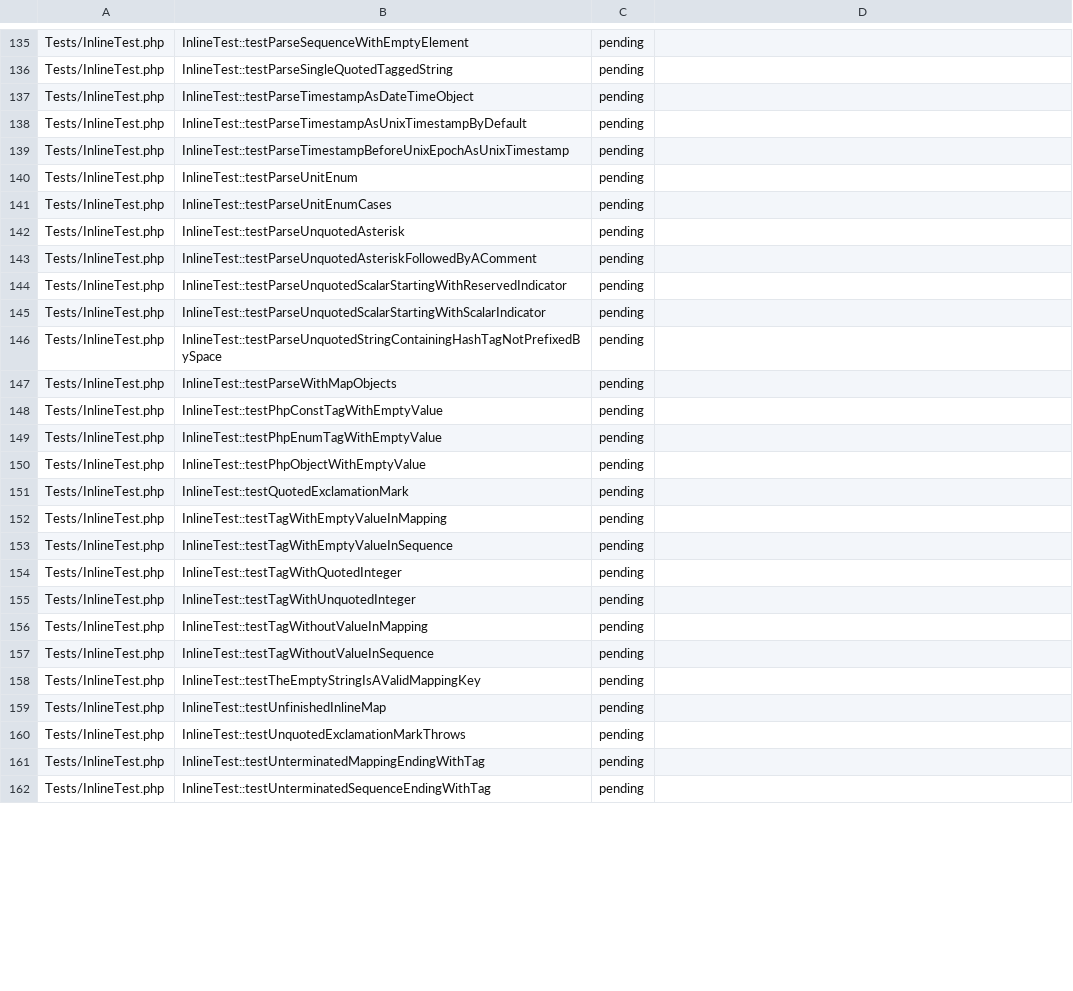
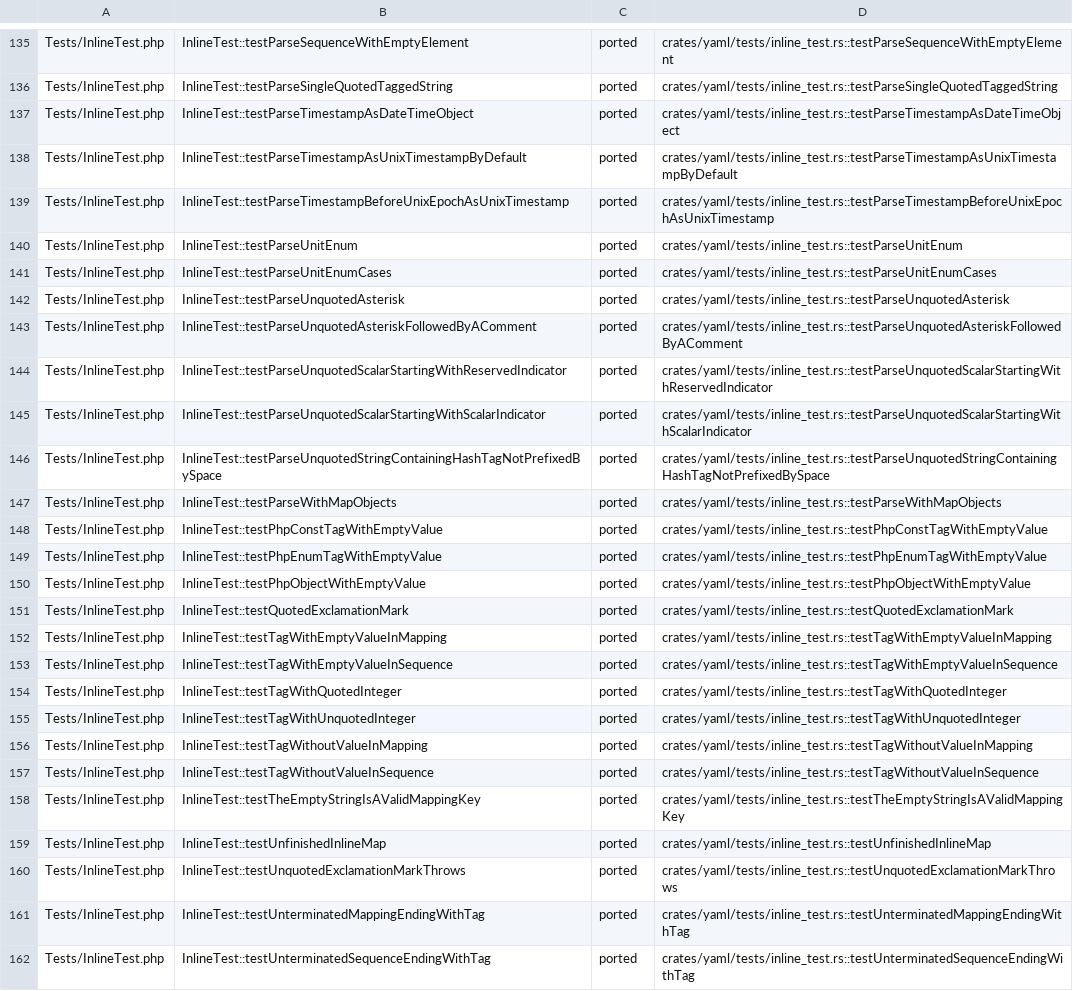
Before and after one commit to D-Nations/symfony-rs, a TSV file: parity/symfony/yaml.tsv, drawn as a sheet; only a part is shown, gaps mark what is left out; the diff covers the shown part only; the diff names each change by its address in the sheet, - before the commit and + after, or states it on an @@ line.

```diff
--- a/parity/symfony/yaml.tsv
+++ b/parity/symfony/yaml.tsv
-C135:C162: pending
+C135:C162: ported
-D135: (empty)
+D135: crates/yaml/tests/inline_test.rs::testParseSequenceWithEmptyElement
-D136: (empty)
+D136: crates/yaml/tests/inline_test.rs::testParseSingleQuotedTaggedString
-D137: (empty)
+D137: crates/yaml/tests/inline_test.rs::testParseTimestampAsDateTimeObject
-D138: (empty)
+D138: crates/yaml/tests/inline_test.rs::testParseTimestampAsUnixTimestampByDefault
-D139: (empty)
+D139: crates/yaml/tests/inline_test.rs::testParseTimestampBeforeUnixEpochAsUnixTimestamp
-D140: (empty)
+D140: crates/yaml/tests/inline_test.rs::testParseUnitEnum
-D141: (empty)
+D141: crates/yaml/tests/inline_test.rs::testParseUnitEnumCases
-D142: (empty)
+D142: crates/yaml/tests/inline_test.rs::testParseUnquotedAsterisk
-D143: (empty)
+D143: crates/yaml/tests/inline_test.rs::testParseUnquotedAsteriskFollowedByAComment
-D144: (empty)
+D144: crates/yaml/tests/inline_test.rs::testParseUnquotedScalarStartingWithReservedIndicator
-D145: (empty)
+D145: crates/yaml/tests/inline_test.rs::testParseUnquotedScalarStartingWithScalarIndicator
-D146: (empty)
+D146: crates/yaml/tests/inline_test.rs::testParseUnquotedStringContainingHashTagNotPrefixedBySpace
-D147: (empty)
+D147: crates/yaml/tests/inline_test.rs::testParseWithMapObjects
-D148: (empty)
+D148: crates/yaml/tests/inline_test.rs::testPhpConstTagWithEmptyValue
-D149: (empty)
+D149: crates/yaml/tests/inline_test.rs::testPhpEnumTagWithEmptyValue
-D150: (empty)
+D150: crates/yaml/tests/inline_test.rs::testPhpObjectWithEmptyValue
-D151: (empty)
+D151: crates/yaml/tests/inline_test.rs::testQuotedExclamationMark
-D152: (empty)
+D152: crates/yaml/tests/inline_test.rs::testTagWithEmptyValueInMapping
-D153: (empty)
+D153: crates/yaml/tests/inline_test.rs::testTagWithEmptyValueInSequence
-D154: (empty)
+D154: crates/yaml/tests/inline_test.rs::testTagWithQuotedInteger
-D155: (empty)
+D155: crates/yaml/tests/inline_test.rs::testTagWithUnquotedInteger
-D156: (empty)
+D156: crates/yaml/tests/inline_test.rs::testTagWithoutValueInMapping
-D157: (empty)
+D157: crates/yaml/tests/inline_test.rs::testTagWithoutValueInSequence
-D158: (empty)
+D158: crates/yaml/tests/inline_test.rs::testTheEmptyStringIsAValidMappingKey
-D159: (empty)
+D159: crates/yaml/tests/inline_test.rs::testUnfinishedInlineMap
-D160: (empty)
+D160: crates/yaml/tests/inline_test.rs::testUnquotedExclamationMarkThrows
-D161: (empty)
+D161: crates/yaml/tests/inline_test.rs::testUnterminatedMappingEndingWithTag
-D162: (empty)
+D162: crates/yaml/tests/inline_test.rs::testUnterminatedSequenceEndingWithTag
```
Also changed, not shown: 111 edited cells elsewhere in this file, parity/sources.tsv, 10 other files.
